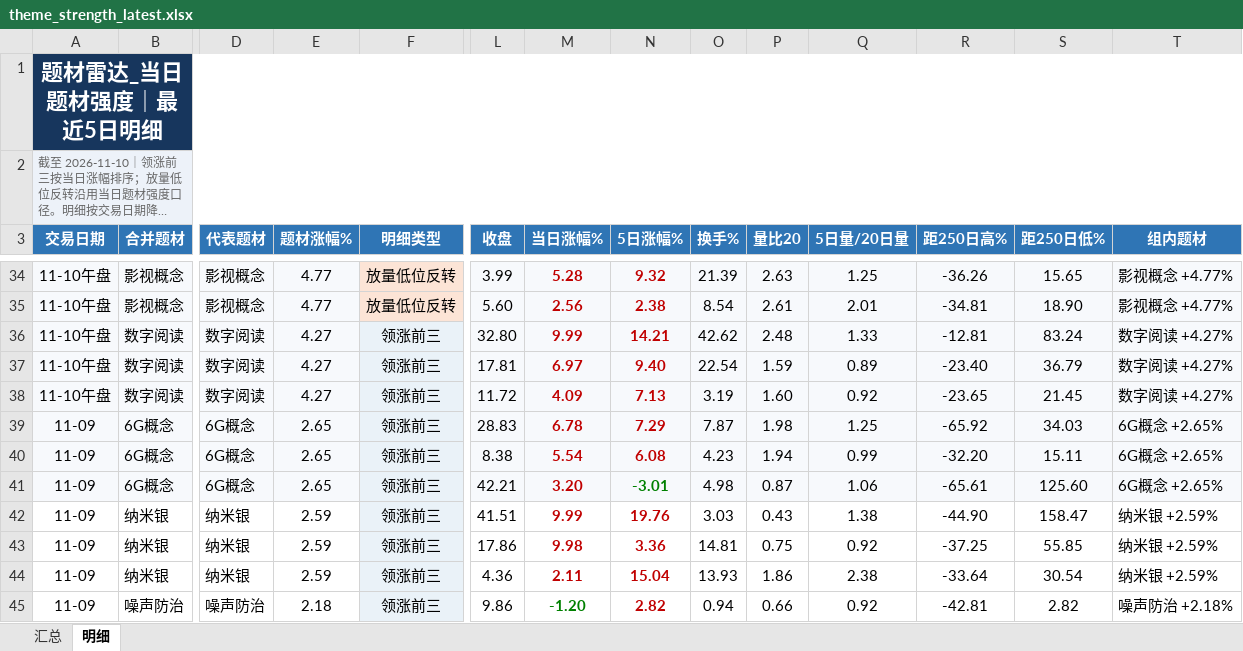
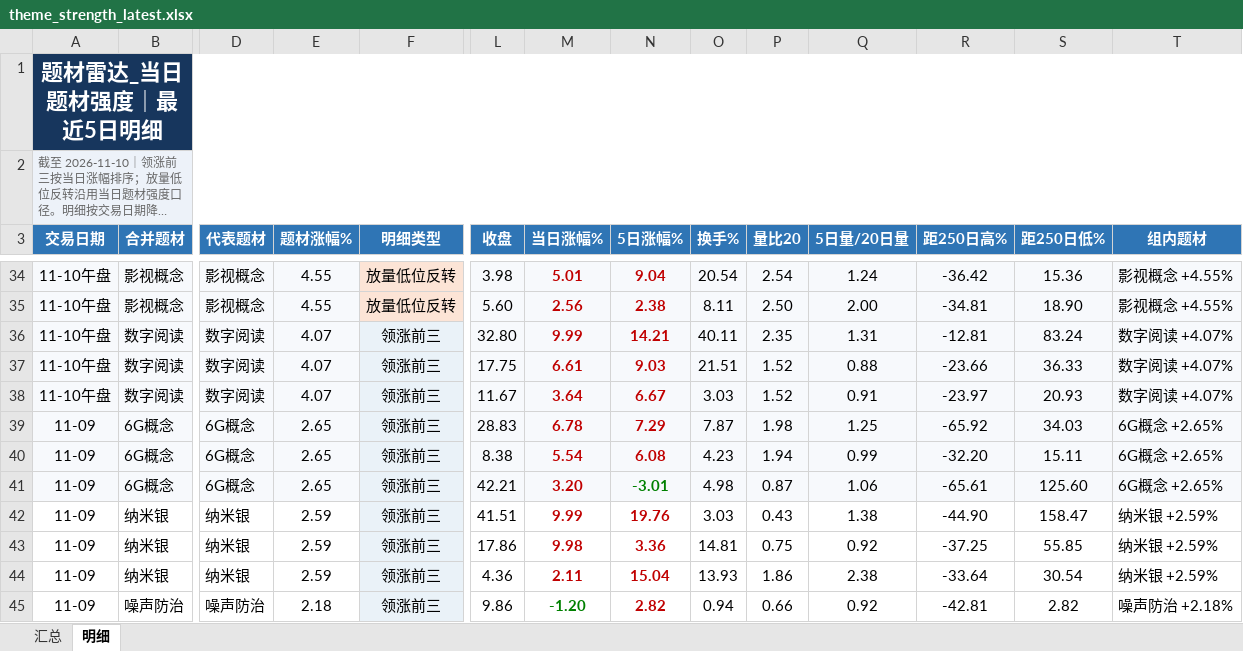
Before and after one commit to nancybhc/a-share-blast-lab, an Excel workbook: data/theme_strength_latest.xlsx, sheet 明细, drawn as a sheet; only a part is shown, gaps mark what is left out; long unchanged cells end in …; values as stored, in another font and other column widths than the file's, no borders; the diff covers the shown part only; the diff names each change by its address in the sheet, - before the commit and + after, or states it on an @@ line.

```diff
--- a/data/theme_strength_latest.xlsx (sheet 明细)
+++ b/data/theme_strength_latest.xlsx (sheet 明细)
-E34:E35 (题材涨幅%): 4.77
+E34:E35 (题材涨幅%): 4.55
-L34 (收盘): 3.99
+L34 (收盘): 3.98
-M34 (当日涨幅%): 5.28
+M34 (当日涨幅%): 5.01
-N34 (5日涨幅%): 9.32
+N34 (5日涨幅%): 9.04
-O34 (换手%): 21.39
+O34 (换手%): 20.54
-P34 (量比20): 2.63
+P34 (量比20): 2.54
-Q34 (5日量/20日量): 1.25
+Q34 (5日量/20日量): 1.24
-R34 (距250日高%): -36.26
+R34 (距250日高%): -36.42
-S34 (距250日低%): 15.65
+S34 (距250日低%): 15.36
-T34:T35 (组内题材): 影视概念 +4.77%
+T34:T35 (组内题材): 影视概念 +4.55%
-O35 (换手%): 8.54
+O35 (换手%): 8.11
-P35 (量比20): 2.61
+P35 (量比20): 2.50
-Q35 (5日量/20日量): 2.01
+Q35 (5日量/20日量): 2.00
-E36:E38 (题材涨幅%): 4.27
+E36:E38 (题材涨幅%): 4.07
-O36 (换手%): 42.62
+O36 (换手%): 40.11
-P36 (量比20): 2.48
+P36 (量比20): 2.35
-Q36 (5日量/20日量): 1.33
+Q36 (5日量/20日量): 1.31
-T36:T38 (组内题材): 数字阅读 +4.27%
+T36:T38 (组内题材): 数字阅读 +4.07%
-L37 (收盘): 17.81
+L37 (收盘): 17.75
-M37 (当日涨幅%): 6.97
+M37 (当日涨幅%): 6.61
-N37 (5日涨幅%): 9.40
+N37 (5日涨幅%): 9.03
-O37 (换手%): 22.54
+O37 (换手%): 21.51
-P37 (量比20): 1.59
+P37 (量比20): 1.52
-Q37 (5日量/20日量): 0.89
+Q37 (5日量/20日量): 0.88
-R37 (距250日高%): -23.40
+R37 (距250日高%): -23.66
-S37 (距250日低%): 36.79
+S37 (距250日低%): 36.33
-L38 (收盘): 11.72
+L38 (收盘): 11.67
-M38 (当日涨幅%): 4.09
+M38 (当日涨幅%): 3.64
-N38 (5日涨幅%): 7.13
+N38 (5日涨幅%): 6.67
-O38 (换手%): 3.19
+O38 (换手%): 3.03
-P38 (量比20): 1.60
+P38 (量比20): 1.52
-Q38 (5日量/20日量): 0.92
+Q38 (5日量/20日量): 0.91
-R38 (距250日高%): -23.65
+R38 (距250日高%): -23.97
-S38 (距250日低%): 21.45
+S38 (距250日低%): 20.93
```
Also changed, not shown: 13 added rows, 13 removed rows and 144 edited cells elsewhere in this sheet, sheet 汇总, 8 other files.
